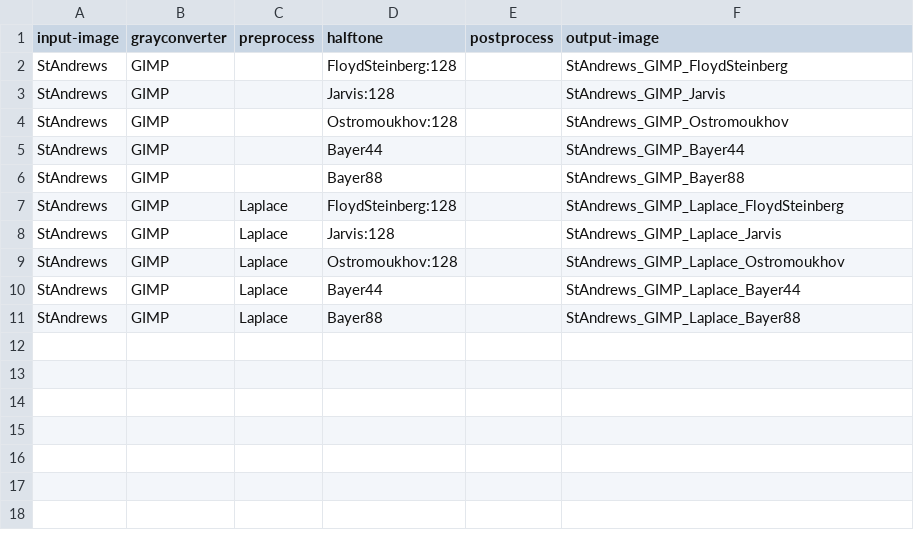
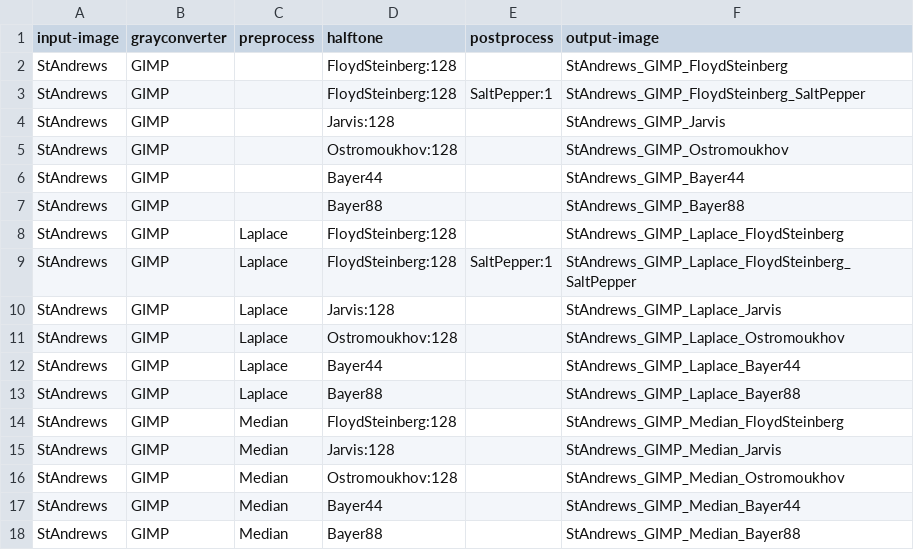
Before and after one commit to DonChr/MonaLena, a CSV file: standrews.csv, drawn as a sheet.

Commit message:
V0.04 Median-Preprocessing, SaltPepper Postprocessing, BayerRnd88-Halftone added.

```diff
--- a/standrews.csv
+++ b/standrews.csv
@@ -2,2 +2,3 @@ input-image,grayconverter,preprocess,halftone,postprocess,output-image
 StAndrews,GIMP,,FloydSteinberg:128,,StAndrews_GIMP_FloydSteinberg
+StAndrews,GIMP,,FloydSteinberg:128,SaltPepper:1,StAndrews_GIMP_FloydSteinberg_SaltPepper
 StAndrews,GIMP,,Jarvis:128,,StAndrews_GIMP_Jarvis
@@ -7,2 +8,3 @@ StAndrews,GIMP,,Bayer88,,StAndrews_GIMP_Bayer88
 StAndrews,GIMP,Laplace,FloydSteinberg:128,,StAndrews_GIMP_Laplace_FloydSteinberg
+StAndrews,GIMP,Laplace,FloydSteinberg:128,SaltPepper:1,StAndrews_GIMP_Laplace_FloydSteinberg_SaltPepper
 StAndrews,GIMP,Laplace,Jarvis:128,,StAndrews_GIMP_Laplace_Jarvis
@@ -11 +13,6 @@ StAndrews,GIMP,Laplace,Bayer44,,StAndrews_GIMP_Laplace_Bayer44
 StAndrews,GIMP,Laplace,Bayer88,,StAndrews_GIMP_Laplace_Bayer88
+StAndrews,GIMP,Median,FloydSteinberg:128,,StAndrews_GIMP_Median_FloydSteinberg
+StAndrews,GIMP,Median,Jarvis:128,,StAndrews_GIMP_Median_Jarvis
+StAndrews,GIMP,Median,Ostromoukhov:128,,StAndrews_GIMP_Median_Ostromoukhov
+StAndrews,GIMP,Median,Bayer44,,StAndrews_GIMP_Median_Bayer44
+StAndrews,GIMP,Median,Bayer88,,StAndrews_GIMP_Median_Bayer88
```
Also changed, not shown: lena.csv, linearB2W.csv, 6 other files.
